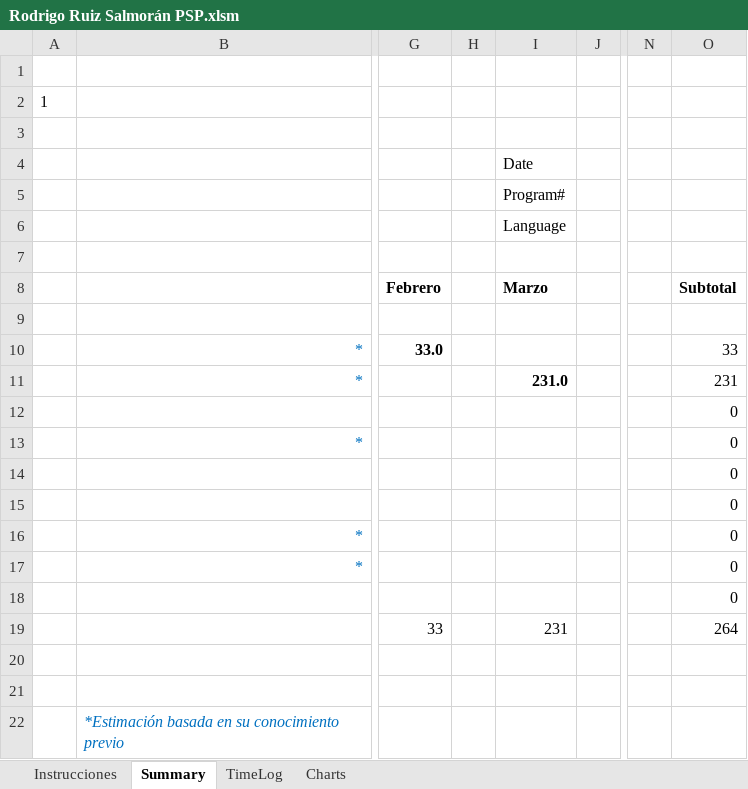
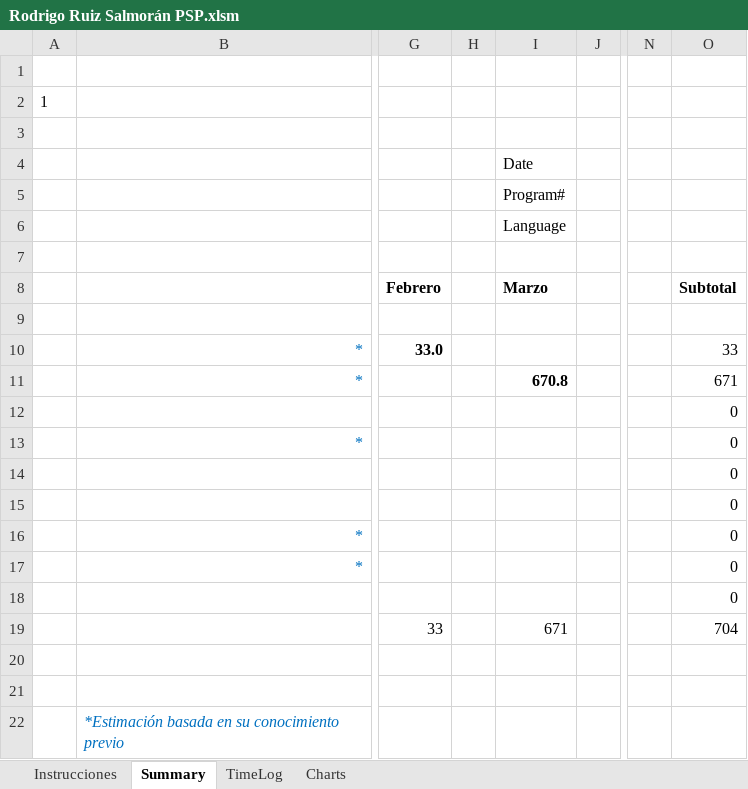
Before and after one commit to victorhhh/DesarolloDeSoftware, an Excel workbook: PSPs/Rodrigo Ruiz Salmorán PSP.xlsm, sheet Summary, drawn as a sheet; only a part is shown, gaps mark what is left out; values as stored, in another font and other column widths than the file's, no borders; charts and pictures not drawn; the diff names each change by its address in the sheet, - before the commit and + after, or states it on an @@ line.

```diff
--- a/PSPs/Rodrigo Ruiz Salmorán PSP.xlsm (sheet Summary)
+++ b/PSPs/Rodrigo Ruiz Salmorán PSP.xlsm (sheet Summary)
-I11 (Date): 231.0
+I11 (Date): 670.8
-O11: 231
+O11: 671
-I19 (Date): 231
+I19 (Date): 671
-O19: 264
+O19: 704
```
Also changed, not shown: sheet TimeLog.
